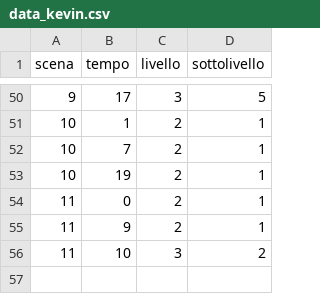
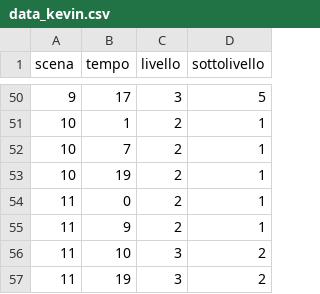
Before and after one commit to filippomirandola/parasite, a CSV file: data/data_kevin.csv, drawn as a sheet; only a part is shown, gaps mark what is left out.

```diff
--- a/data/data_kevin.csv
+++ b/data/data_kevin.csv
@@ -56 +56,2 @@ scena,tempo,livello,sottolivello
 11,10,3,2
+11,19,3,2
```
Also changed, not shown: data/data_jessica.csv, data/data_mammakim.csv, 16 other files.
